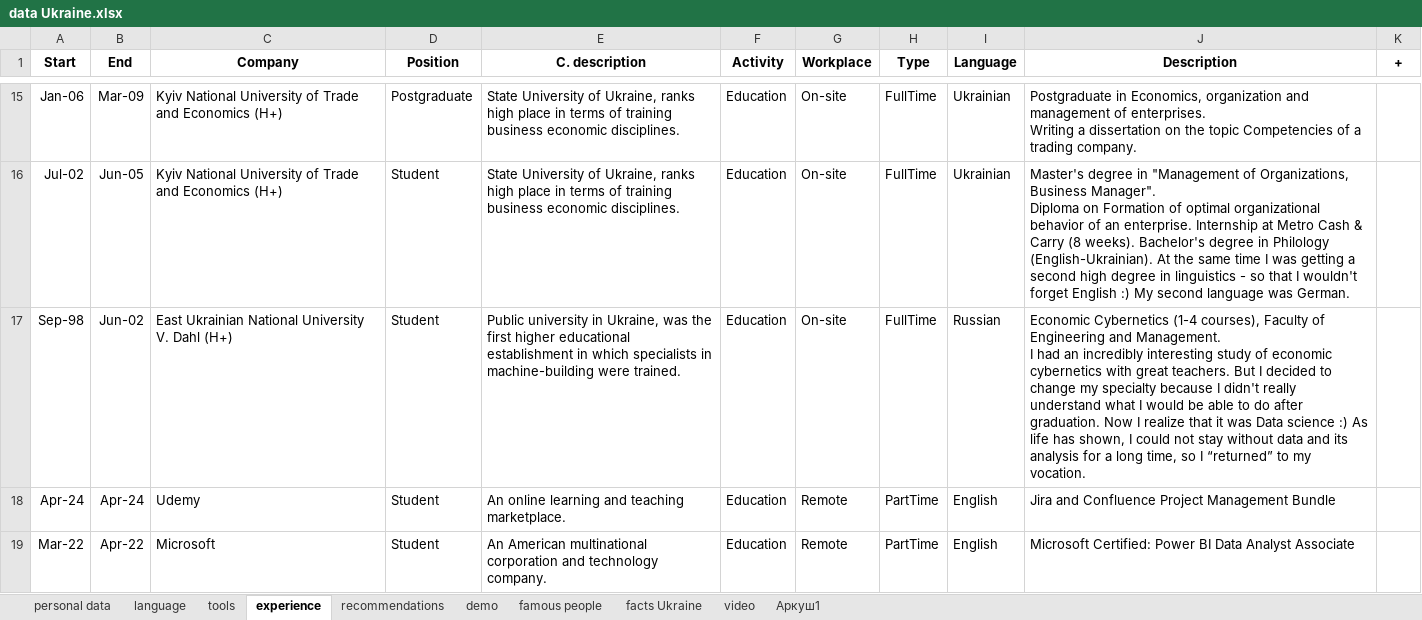
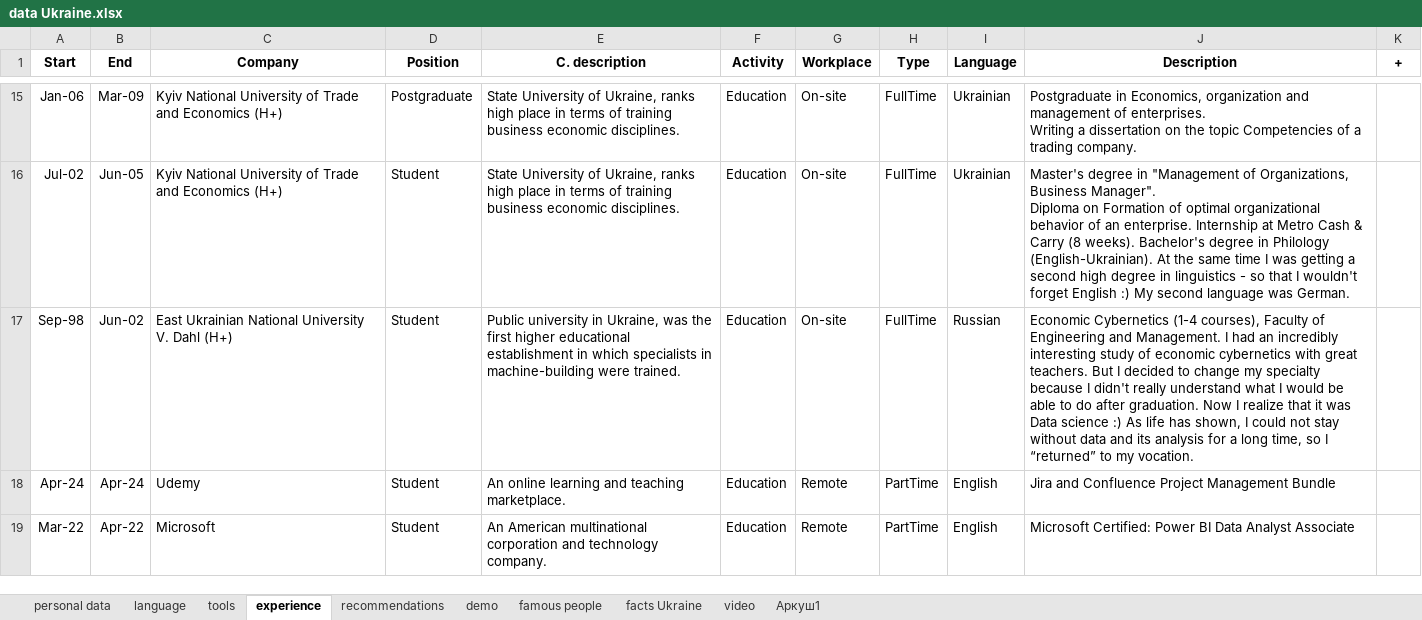
Before and after one commit to IrynaChyzh/DataSources, an Excel workbook: data Ukraine.xlsx, sheet experience, drawn as a sheet; only a part is shown, gaps mark what is left out; values as stored, in another font and other column widths than the file's, no borders; the diff names each change by its address in the sheet, - before the commit and + after, or states it on an @@ line.

Commit message:
Update data Ukraine.xlsx

```diff
--- a/data Ukraine.xlsx (sheet experience)
+++ b/data Ukraine.xlsx (sheet experience)
-J17 (Description): …my vocation.
+J17 (Description): …my vocation.
```
